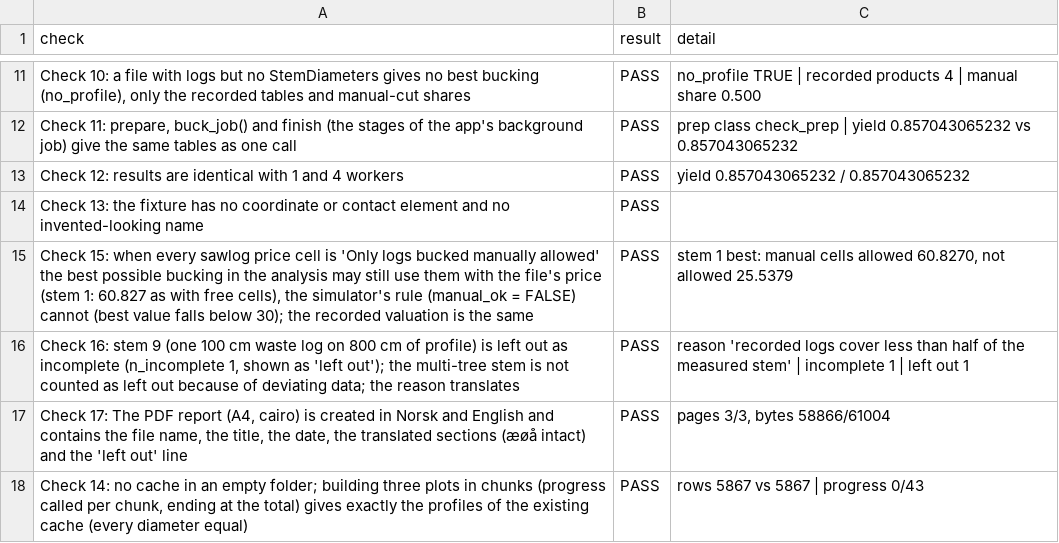
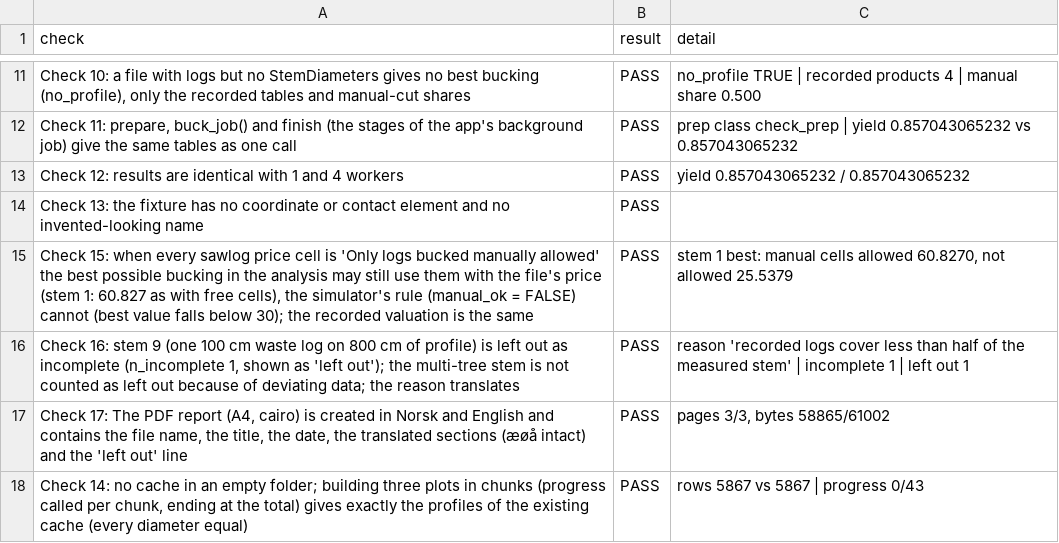
Before and after one commit to SmartForest-no/optBuck, a CSV file: outputs/check/audit_36_bucking_check.csv, drawn as a sheet; only a part is shown, gaps mark what is left out.

```diff
--- a/outputs/check/audit_36_bucking_check.csv
+++ b/outputs/check/audit_36_bucking_check.csv
@@ -16,3 +16,3 @@ Check 13: the fixture has no coordinate or contact element and no invented-looki
 "Check 16: stem 9 (one 100 cm waste log on 800 cm of profile) is left out as incomplete (n_incomplete 1, shown as 'left out'); the multi-tree stem is not counted as left out because of deviating data; the reason translates",PASS,reason 'recorded logs cover less than half of the measured stem' | incomplete 1 | left out 1
-"Check 17: The PDF report (A4, cairo) is created in Norsk and English and contains the file name, the title, the date, the translated sections (æøå intact) and the 'left out' line",PASS,"pages 3/3, bytes 58866/61004"
+"Check 17: The PDF report (A4, cairo) is created in Norsk and English and contains the file name, the title, the date, the translated sections (æøå intact) and the 'left out' line",PASS,"pages 3/3, bytes 58865/61002"
 "Check 14: no cache in an empty folder; building three plots in chunks (progress called per chunk, ending at the total) gives exactly the profiles of the existing cache (every diameter equal)",PASS,rows 5867 vs 5867 | progress 0/43
```
Also changed, not shown: outputs/app_smoke/audit_17_app_smoke.csv, outputs/example_hpr/audit_41_example_hpr.csv, 18 other files.
